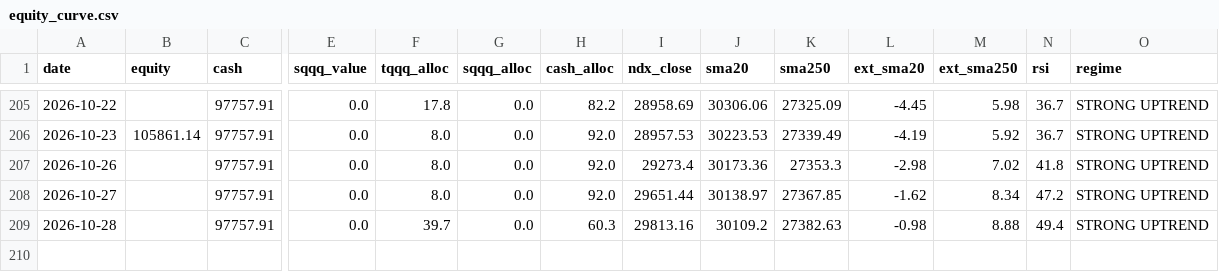
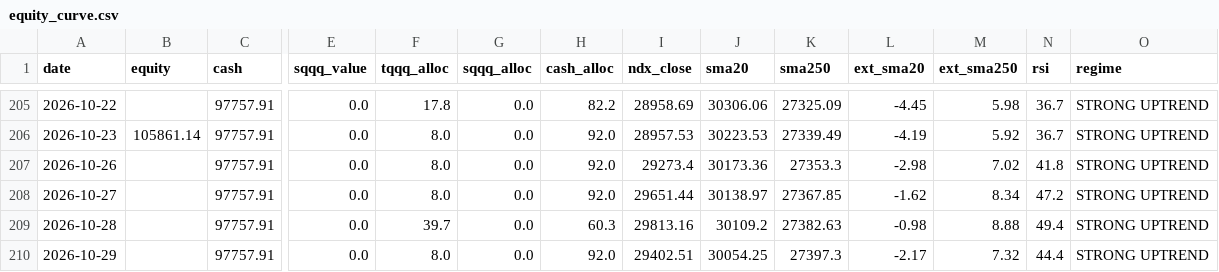
Before and after one commit to bentusk-BT/apex-trade-lab-v2, a CSV file: outputs/equity_curve.csv, drawn as a sheet; only a part is shown, gaps mark what is left out; rows hold the shown columns only; the diff names each change by its address in the sheet, - before the commit and + after, or states it on an @@ line.

```diff
--- a/outputs/equity_curve.csv
+++ b/outputs/equity_curve.csv
+row 210: 2026-10-29 |  | 97757.91 | 0.0 | 8.0 | 0.0 | 92.0 | 29402.51 | 30054.25 | 27397.3 | -2.17 | 7.32 | 44.4 | STRONG UPTREND
```
Also changed, not shown: outputs/cache/NDX_cache.csv, outputs/cache/QQQ_cache.csv, 7 other files.
